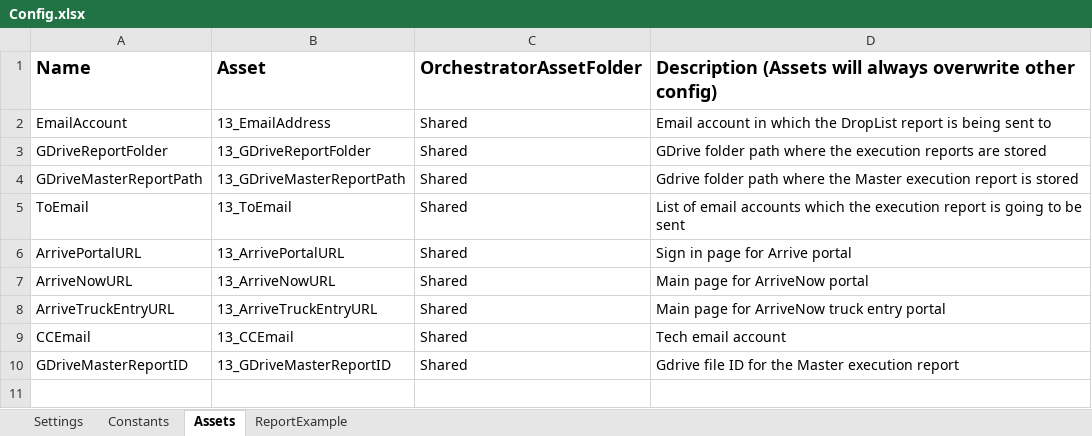
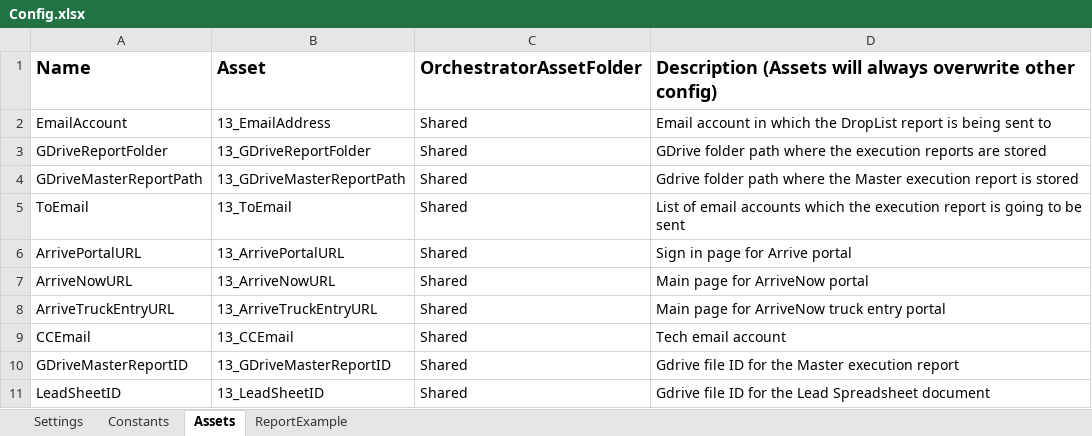
Before and after one commit to rrodriguezhernandez/13_Legal_DropList, an Excel workbook: Data/Config.xlsx, sheet Assets, drawn as a sheet; values as stored, in another font and other column widths than the file's, no borders; the diff names each change by its address in the sheet, - before the commit and + after, or states it on an @@ line.

Commit message:
Updated logic to retry write row actions / Added module to update Lead Sheet

```diff
--- a/Data/Config.xlsx (sheet Assets)
+++ b/Data/Config.xlsx (sheet Assets)
+row 11: LeadSheetID | 13_LeadSheetID | Shared | Gdrive file ID for the Lead Spreadsheet document
```
Also changed, not shown: 3 other files.
